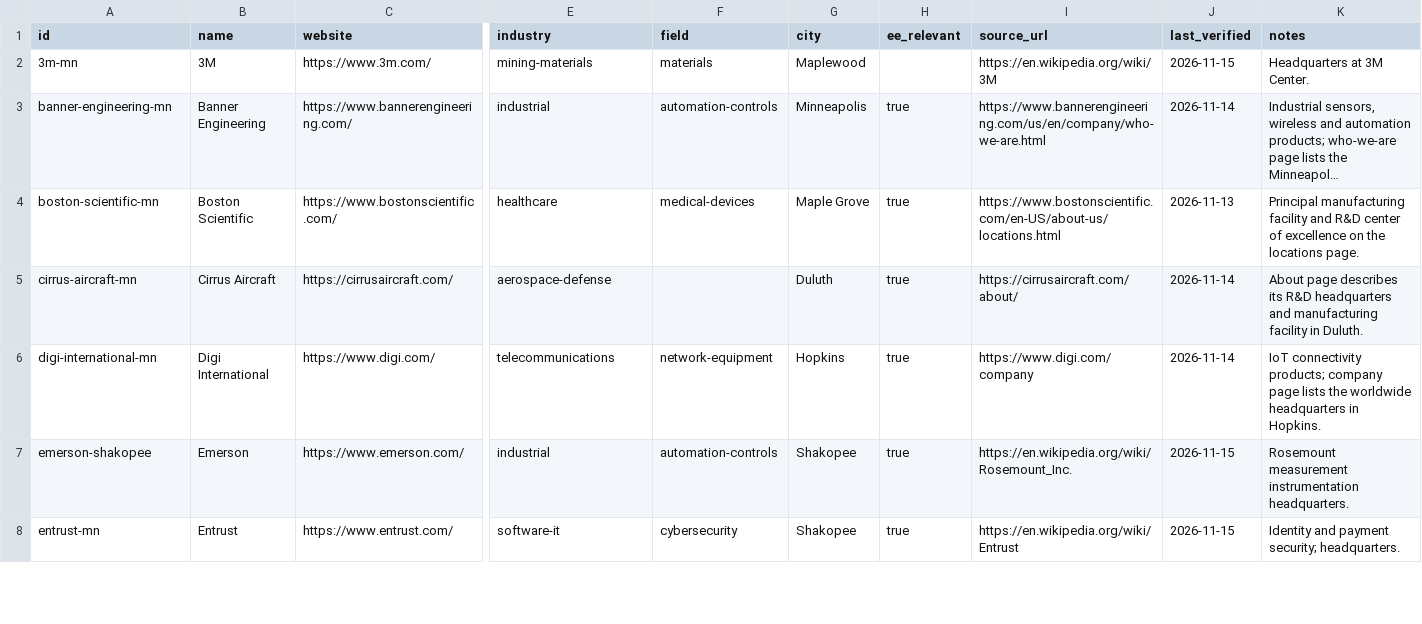
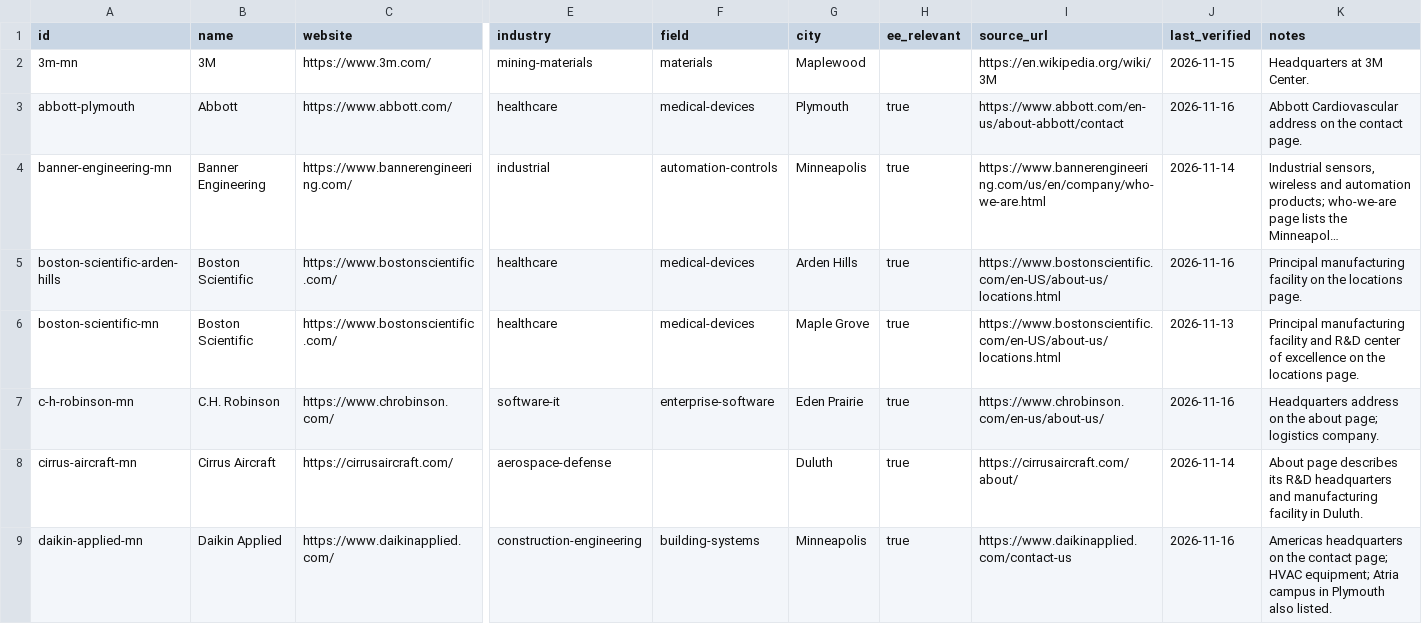
Before and after one commit to edwardasilva/company-lists, a CSV file: data/us/minnesota.csv, drawn as a sheet; only a part is shown, gaps mark what is left out; the shorter side is filled out with more unchanged rows; long unchanged cells end in …; rows hold the shown columns only; the diff covers the shown part only; the diff names each change by its address in the sheet, - before the commit and + after, or states it on an @@ line.

```diff
--- a/data/us/minnesota.csv
+++ b/data/us/minnesota.csv
+row 3: abbott-plymouth | Abbott | https://www.abbott.com/ | healthcare | medical-devices | Plymouth | true | https://www.abbott.com/en-us/about-abbott/contact | 2026-11-16 | Abbott Cardiovascular address on the contact page.
+row 5: boston-scientific-arden-hills | Boston Scientific | https://www.bostonscientific.com/ | healthcare | medical-devices | Arden Hills | true | https://www.bostonscientific.com/en-US/about-us/locations.html | 2026-11-16 | Principal manufacturing facility on the locations page.
+row 7: c-h-robinson-mn | C.H. Robinson | https://www.chrobinson.com/ | software-it | enterprise-software | Eden Prairie | true | https://www.chrobinson.com/en-us/about-us/ | 2026-11-16 | Headquarters address on the about page; logistics company.
+row 9: daikin-applied-mn | Daikin Applied | https://www.daikinapplied.com/ | construction-engineering | building-systems | Minneapolis | true | https://www.daikinapplied.com/contact-us | 2026-11-16 | Americas headquarters on the contact page; HVAC equipment; Atria campus in Plymouth also listed.
```
Also changed, not shown: 16 added rows elsewhere in this file, data/us/massachusetts.csv, data/us/new-jersey.csv, 47 other files.
